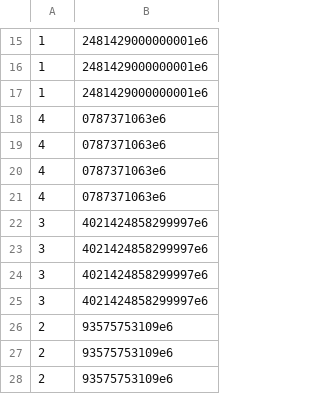
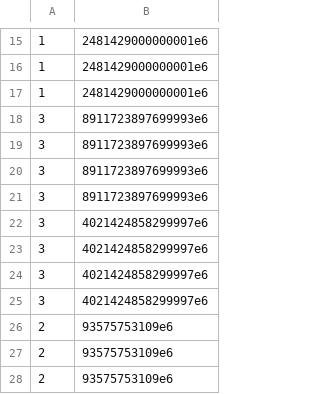
Before and after one commit to knolukas/metaheuristic_vns, a CSV file: results/varOpenFac_10.csv, drawn as a sheet; only a part is shown, gaps mark what is left out; removed rows and columns are numbered as before the commit, all else as after; the diff names each change by its address in the sheet, - before the commit and + after, or states it on an @@ line.

```diff
--- a/results/varOpenFac_10.csv
+++ b/results/varOpenFac_10.csv
-row 18: 4 | 0787371063e6
-row 19: 4 | 0787371063e6
-row 20: 4 | 0787371063e6
-row 21: 4 | 0787371063e6
+row 18: 3 | 8911723897699993e6
+row 19: 3 | 8911723897699993e6
+row 20: 3 | 8911723897699993e6
+row 21: 3 | 8911723897699993e6
```
Also changed, not shown: results/4OpenFac_10.csv, results/4OpenFac_100.csv, 2 other files.
